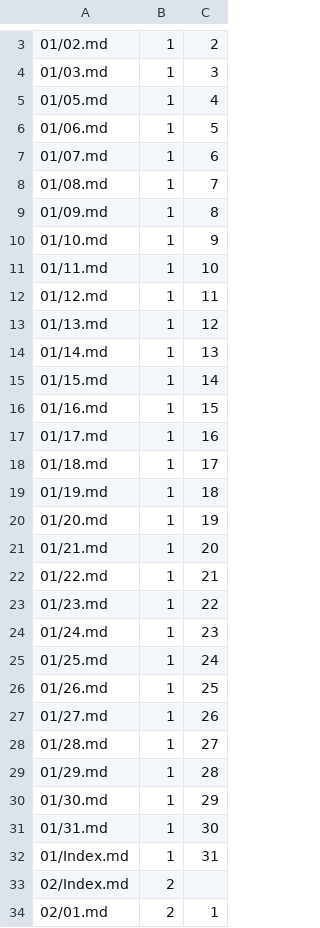
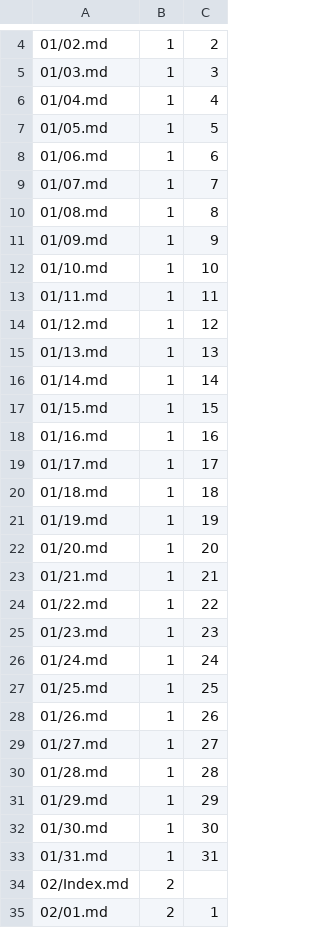
Before and after one commit to Mark-Seaman/DigitalOcean-2023, a CSV file: Documents/seamanslog.com/sampler/_content.csv, drawn as a sheet; only a part is shown, gaps mark what is left out; the diff covers the shown part only.

Commit message:
Remove extra Index files

```diff
--- a/Documents/seamanslog.com/sampler/_content.csv
+++ b/Documents/seamanslog.com/sampler/_content.csv
@@ -4,30 +5,30 @@
 01/03.md,1,3
-01/05.md,1,4
-01/06.md,1,5
-01/07.md,1,6
-01/08.md,1,7
-01/09.md,1,8
-01/10.md,1,9
-01/11.md,1,10
-01/12.md,1,11
-01/13.md,1,12
-01/14.md,1,13
-01/15.md,1,14
-01/16.md,1,15
-01/17.md,1,16
-01/18.md,1,17
-01/19.md,1,18
-01/20.md,1,19
-01/21.md,1,20
-01/22.md,1,21
-01/23.md,1,22
-01/24.md,1,23
-01/25.md,1,24
-01/26.md,1,25
-01/27.md,1,26
-01/28.md,1,27
-01/29.md,1,28
-01/30.md,1,29
-01/31.md,1,30
-01/Index.md,1,31
+01/04.md,1,4
+01/05.md,1,5
+01/06.md,1,6
+01/07.md,1,7
+01/08.md,1,8
+01/09.md,1,9
+01/10.md,1,10
+01/11.md,1,11
+01/12.md,1,12
+01/13.md,1,13
+01/14.md,1,14
+01/15.md,1,15
+01/16.md,1,16
+01/17.md,1,17
+01/18.md,1,18
+01/19.md,1,19
+01/20.md,1,20
+01/21.md,1,21
+01/22.md,1,22
+01/23.md,1,23
+01/24.md,1,24
+01/25.md,1,25
+01/26.md,1,26
+01/27.md,1,27
+01/28.md,1,28
+01/29.md,1,29
+01/30.md,1,30
+01/31.md,1,31
 02/Index.md,2
```
Also changed, not shown: 1 added row and 9 removed rows elsewhere in this file, 16 other files.
